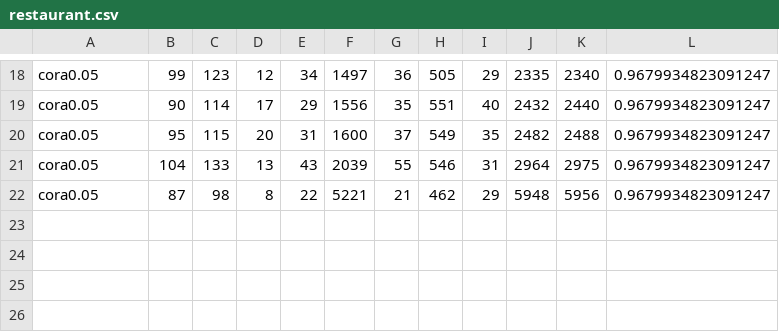
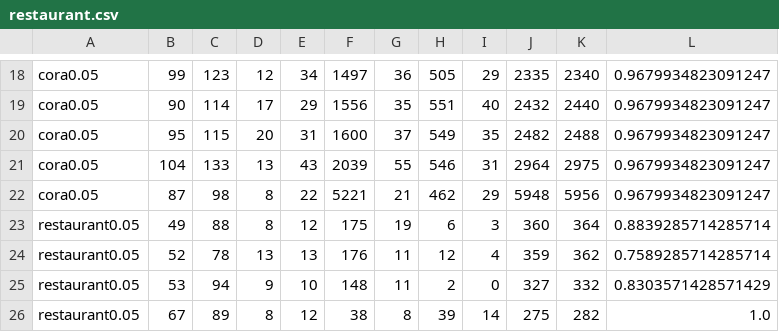
Before and after one commit to dbguilherme/dynamicER, a CSV file: restaurant.csv, drawn as a sheet; only a part is shown, gaps mark what is left out; the diff names each change by its address in the sheet, - before the commit and + after, or states it on an @@ line.

```diff
--- a/restaurant.csv
+++ b/restaurant.csv
+row 23: restaurant0.05 | 49 | 88 | 8 | 12 | 175 | 19 | 6 | 3 | 360 | 364 | 0.8839285714285714
+row 24: restaurant0.05 | 52 | 78 | 13 | 13 | 176 | 11 | 12 | 4 | 359 | 362 | 0.7589285714285714
+row 25: restaurant0.05 | 53 | 94 | 9 | 10 | 148 | 11 | 2 | 0 | 327 | 332 | 0.8303571428571429
+row 26: restaurant0.05 | 67 | 89 | 8 | 12 | 38 | 8 | 39 | 14 | 275 | 282 | 1.0
```
Also changed, not shown: 11 other files.
